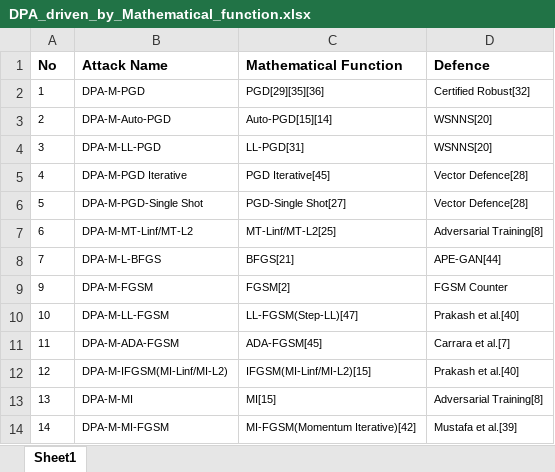
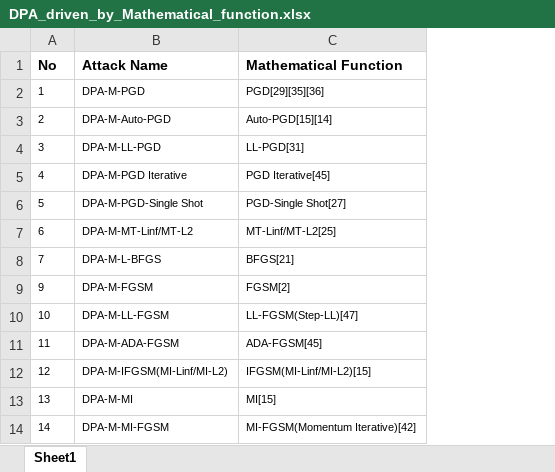
Before and after one commit to phoenixml/roadmap.github.io, an Excel workbook: files/DPA_driven_by_Mathematical_function.xlsx, sheet Sheet1, drawn as a sheet; only a part is shown; values as stored, in another font and other column widths than the file's, no borders; the diff names each change by its address in the sheet, - before the commit and + after, or states it on an @@ line.

```diff
--- a/files/DPA_driven_by_Mathematical_function.xlsx (sheet Sheet1)
+++ b/files/DPA_driven_by_Mathematical_function.xlsx (sheet Sheet1)
-column D (Defence), rows 2-14: Certified Robust[32] | WSNNS[20] | WSNNS[20] | Vector Defence[28] | Vector Defence[28] | Adversarial Training[8] | APE-GAN[44] | FGSM Counter | Prakash et al.[40] | Carrara et al.[7] | Prakash et al.[40] | Adversarial Training[8] | Mustafa et al.[39]
```
Also changed, not shown: files/DPA_driven_by_algorithm_function.xlsx, 3 other files.
